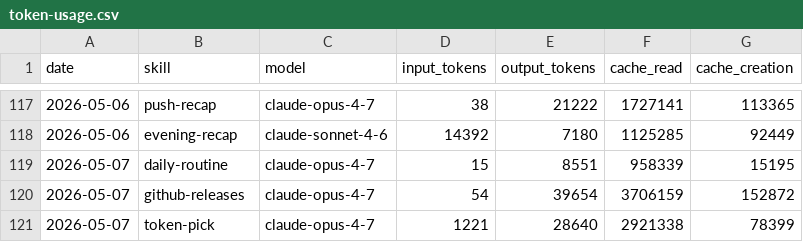
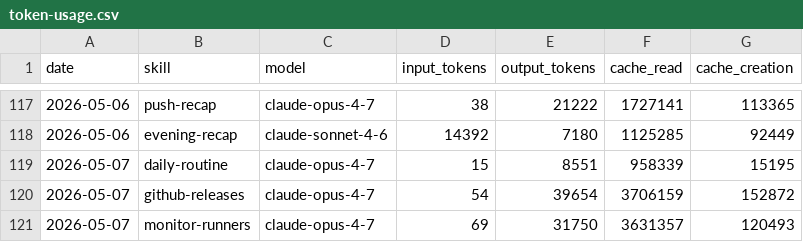
Before and after one commit to aeonfun/aeon, a CSV file: memory/token-usage.csv, drawn as a sheet; only a part is shown, gaps mark what is left out.

Commit message:
chore(monitor-runners): auto-commit 2026-05-07

```diff
--- a/memory/token-usage.csv
+++ b/memory/token-usage.csv
@@ -120,2 +120,2 @@ date,skill,model,input_tokens,output_tokens,cache_read,cache_creation
 2026-05-07,github-releases,claude-opus-4-7,54,39654,3706159,152872
-2026-05-07,token-pick,claude-opus-4-7,1221,28640,2921338,78399
+2026-05-07,monitor-runners,claude-opus-4-7,69,31750,3631357,120493
```
Also changed, not shown: 17 other files.
